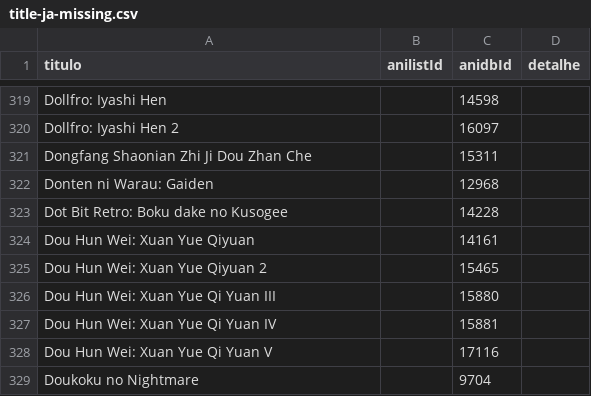
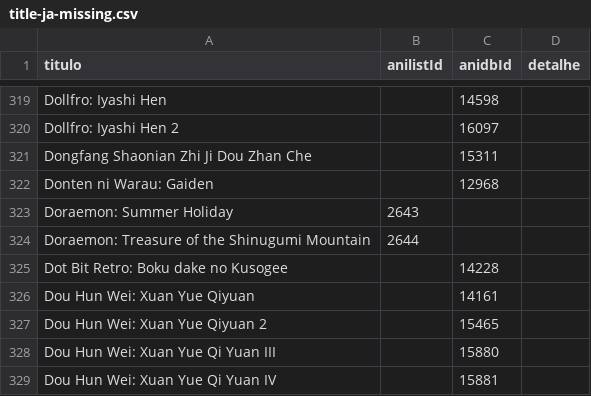
Before and after one commit to iSherlott/AnimeHub, a CSV file: docs/adr/pendencias/title-ja-missing.csv, drawn as a sheet; only a part is shown, gaps mark what is left out; the shorter side is filled out with more unchanged rows.

```diff
--- a/docs/adr/pendencias/title-ja-missing.csv
+++ b/docs/adr/pendencias/title-ja-missing.csv
@@ -322,2 +322,4 @@ Dongfang Shaonian Zhi Ji Dou Zhan Che,,15311,
 Donten ni Warau: Gaiden,,12968,
+Doraemon: Summer Holiday,2643,,
+Doraemon: Treasure of the Shinugumi Mountain,2644,,
 Dot Bit Retro: Boku dake no Kusogee,,14228,
```
Also changed, not shown: docs/adr/pendencias/adult-removed.csv, 50 other files.
